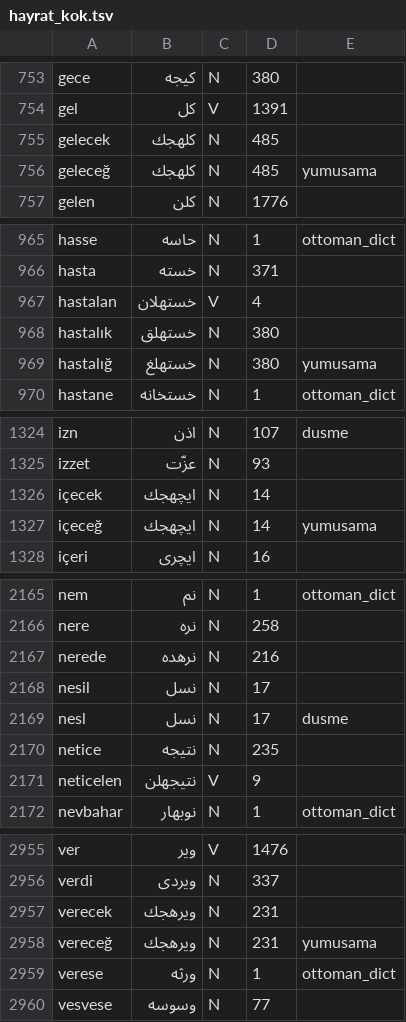
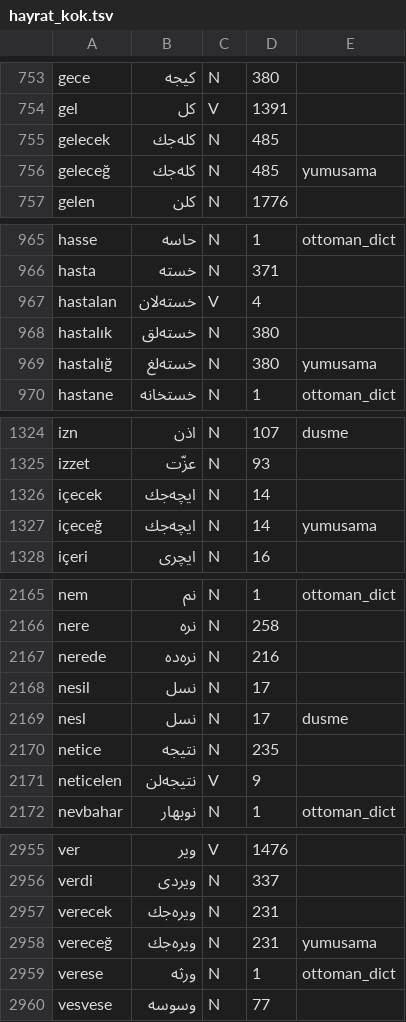
Before and after one commit to berzahbey/osmanlica-cevirici, a TSV file: app/data/hayrat_kok.tsv, drawn as a sheet; only a part is shown, gaps mark what is left out; the diff covers the shown part only.

```diff
--- a/app/data/hayrat_kok.tsv
+++ b/app/data/hayrat_kok.tsv
@@ -754,4 +754,4 @@ gece	كیجه	N	380
 gel	كل	V	1391	
-gelecek	كلهجك	N	485	
-geleceğ	كلهجك	N	485	yumusama
+gelecek	كله‌جك	N	485	
+geleceğ	كله‌جك	N	485	yumusama
 gelen	كلن	N	1776	
@@ -966,5 +966,5 @@ hasse	حاسه	N	1	ottoman_dict
 hasta	خسته	N	371	
-hastalan	خستهلان	V	4	
-hastalık	خستهلق	N	380	
-hastalığ	خستهلغ	N	380	yumusama
+hastalan	خسته‌لان	V	4	
+hastalık	خسته‌لق	N	380	
+hastalığ	خسته‌لغ	N	380	yumusama
 hastane	خستخانه	N	1	ottoman_dict
@@ -1325,4 +1325,4 @@ izn	اذن	N	107	dusme
 izzet	عزّت	N	93	
-içecek	ایچهجك	N	14	
-içeceğ	ایچهجك	N	14	yumusama
+içecek	ایچه‌جك	N	14	
+içeceğ	ایچه‌جك	N	14	yumusama
 içeri	ایچری	N	16	
@@ -2166,3 +2166,3 @@ nem	نم	N	1	ottoman_dict
 nere	نره	N	258	
-nerede	نرهده	N	216	
+nerede	نره‌ده	N	216	
 nesil	نسل	N	17	
@@ -2170,3 +2170,3 @@ nesl	نسل	N	17	dusme
 netice	نتیجه	N	235	
-neticelen	نتیجهلن	V	9	
+neticelen	نتیجه‌لن	V	9	
 nevbahar	نوبهار	N	1	ottoman_dict
@@ -2956,4 +2956,4 @@ ver	ویر	V	1476
 verdi	ویردی	N	337	
-verecek	ویرهجك	N	231	
-vereceğ	ویرهجك	N	231	yumusama
+verecek	ویره‌جك	N	231	
+vereceğ	ویره‌جك	N	231	yumusama
 verese	ورثه	N	1	ottoman_dict
```
Also changed, not shown: 20 edited cells elsewhere in this file, app/data/baglam_kurallari.tsv, 7 other files.
